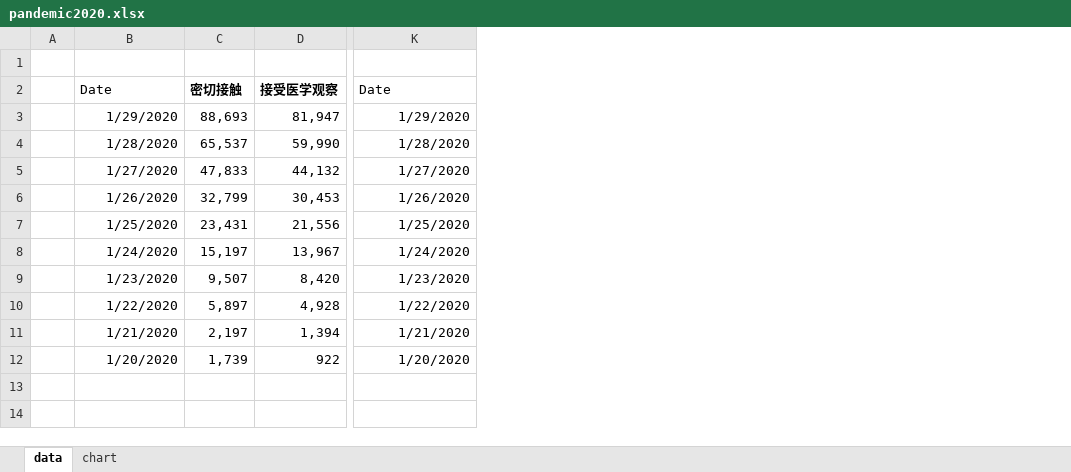
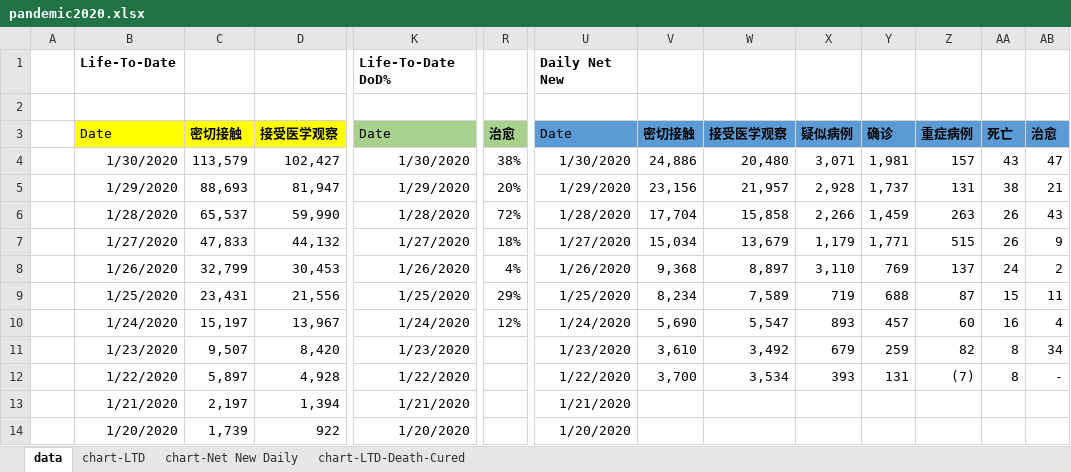
Before and after one commit to zire/pandemic2020, an Excel workbook: pandemic2020.xlsx, sheet data, drawn as a sheet; only a part is shown, gaps mark what is left out; values as stored, in another font and other column widths than the file's, no borders; addresses are those after the commit; rows hold the shown columns only; the diff covers the shown part only; the diff names each change by its address in the sheet, - before the commit and + after, or states it on an @@ line.

```diff
--- a/pandemic2020.xlsx (sheet data)
+++ b/pandemic2020.xlsx (sheet data)
-sheet tab: chart
+sheet tab: chart-LTD
+sheet tab: chart-Net New Daily
+sheet tab: chart-LTD-Death-Cured
+column R, row 3: 治愈; rows 5-10: 20% | 72% | 18% | 4% | 29% | 12%
+column U, row 3: Date; rows 5-14: 1/29/2020 | 1/28/2020 | 1/27/2020 | 1/26/2020 | 1/25/2020 | 1/24/2020 | 1/23/2020 | 1/22/2020 | 1/21/2020 | 1/20/2020
+column V, row 3: 密切接触; rows 5-12: 23,156 | 17,704 | 15,034 | 9,368 | 8,234 | 5,690 | 3,610 | 3,700
+column W, row 3: 接受医学观察; rows 5-12: 21,957 | 15,858 | 13,679 | 8,897 | 7,589 | 5,547 | 3,492 | 3,534
+column X, row 3: 疑似病例; rows 5-12: 2,928 | 2,266 | 1,179 | 3,110 | 719 | 893 | 679 | 393
+column Y, row 3: 确诊; rows 5-12: 1,737 | 1,459 | 1,771 | 769 | 688 | 457 | 259 | 131
+column Z, row 3: 重症病例; rows 5-12: 131 | 263 | 515 | 137 | 87 | 60 | 82 | (7)
+column AA, row 3: 死亡; rows 5-12: 38 | 26 | 26 | 24 | 15 | 16 | 8 | 8
+column AB, row 3: 治愈; rows 5-12: 21 | 43 | 9 | 2 | 11 | 4 | 34 | -
+row 1:  | Life-To-Date |  |  | Life-To-Date DoD% |  | Daily Net New
-B3:D3 fill: none
+B3:D3 fill: #FFFF00
-K3 fill: none
+K3 fill: #A9D18E
+row 4:  | 1/30/2020 | 113,579 | 102,427 | 1/30/2020 | 38% | 1/30/2020 | 24,886 | 20,480 | 3,071 | 1,981 | 157 | 43 | 47
```
Also changed, not shown: 1 added column and cell formats elsewhere in this sheet, formulas that keep their value, charts or pictures, 4 other files.
